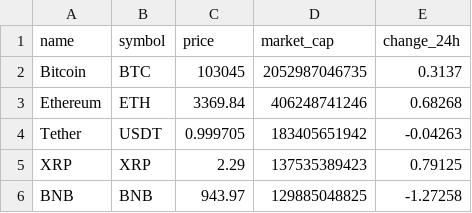
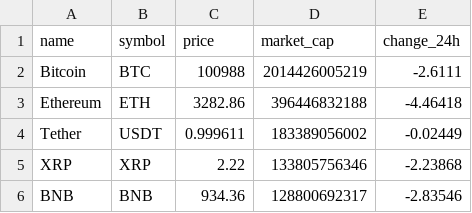
Before and after one commit to Donaldson17/web_scraper, a CSV file: universal_scraper/data/crypto.csv, drawn as a sheet.

```diff
--- a/universal_scraper/data/crypto.csv
+++ b/universal_scraper/data/crypto.csv
@@ -1,6 +1,6 @@
 name,symbol,price,market_cap,change_24h
-Bitcoin,BTC,103045,2052987046735,0.3137
-Ethereum,ETH,3369.84,406248741246,0.68268
-Tether,USDT,0.999705,183405651942,-0.04263
-XRP,XRP,2.29,137535389423,0.79125
-BNB,BNB,943.97,129885048825,-1.27258
+Bitcoin,BTC,100988,2014426005219,-2.6111
+Ethereum,ETH,3282.86,396446832188,-4.46418
+Tether,USDT,0.999611,183389056002,-0.02449
+XRP,XRP,2.22,133805756346,-2.23868
+BNB,BNB,934.36,128800692317,-2.83546
```
Also changed, not shown: universal_scraper/data/news.csv.
